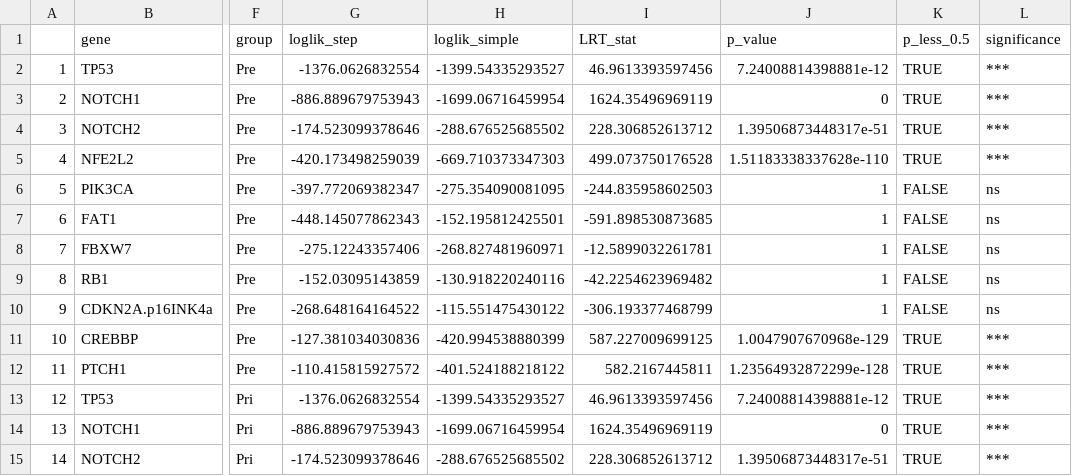
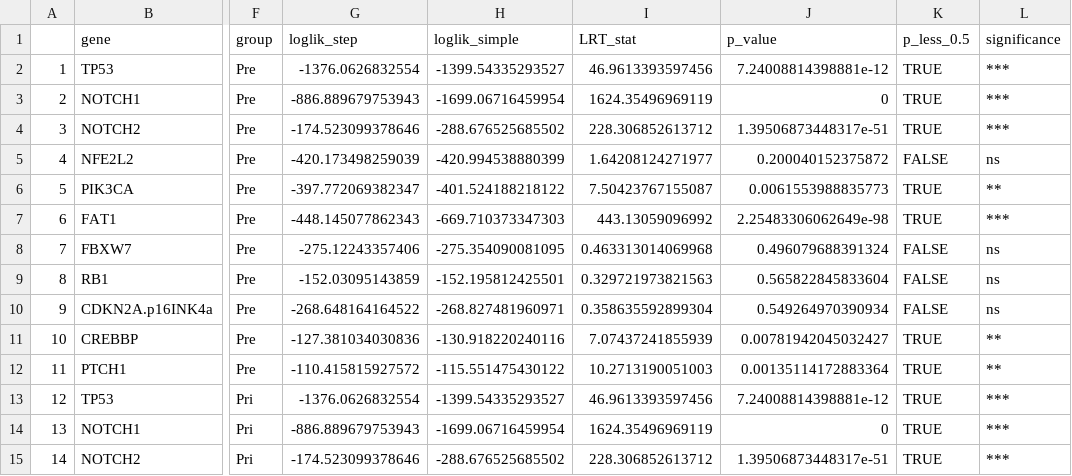
Before and after one commit to kglasmacher/cheek-commentary-CESanalysis, a CSV file: data/eso_CIs.csv, drawn as a sheet; only a part is shown, gaps mark what is left out; the diff covers the shown part only; the diff names each change by its address in the sheet, - before the commit and + after, or states it on an @@ line.

Commit message:
Fix ESCC LRT gene-mismatch bug and fig3 grey-arrow rendering
01_build_escc_cesa.R: loglik_simple was pulled positionally from the
simple_model results table (TSG genes, then oncogenes) and zipped against
`genes` in a different order, silently misassigning log-likelihoods for
8 of 11 genes and producing nonsensical negative LRT stats for
PIK3CA/FAT1/FBXW7/RB1/CDKN2A. Now joined by gene name (parsed from
variant_name), matching the convention used elsewhere in this script.

Also works around an upstream MutationalPatterns bug hit while rebuilding:
fit_to_signatures_strict()'s backwards-elimination path can leave NULL
entries in a pre-allocated list, and its own NULL-filter crashes because
S4Vectors::isEmpty has no method for plain NULL. Registered one; it's a
no-op everywhere else and only affects a discarded diagnostic plot object
inside that function, not the returned signature weights.

Rebuilt data/eso_CIs.csv against the restricted ESCC CESA input to confirm
the fix: selection intensities, CIs, and loglik_step are byte-identical to
before (fully reproducible pipeline), and no LRT stat is negative anymore.

03_escc_figure.R: the grey "selected at both stages" arrows were drawn
single-headed (ends = "last"), contradicting both their own comment and the
legend panel below, which already used ends = "both". Fixed to match.

```diff
--- a/data/eso_CIs.csv
+++ b/data/eso_CIs.csv
-H5 (loglik_simple): -669.710373347303
+H5 (loglik_simple): -420.994538880399
-I5 (LRT_stat): 499.073750176528
+I5 (LRT_stat): 1.64208124271977
-J5 (p_value): 1.51183338337628e-110
+J5 (p_value): 0.200040152375872
-K5 (p_less_0.5): TRUE
+K5 (p_less_0.5): FALSE
-L5 (significance): ***
+L5 (significance): ns
-H6 (loglik_simple): -275.354090081095
+H6 (loglik_simple): -401.524188218122
-I6 (LRT_stat): -244.835958602503
+I6 (LRT_stat): 7.50423767155087
-J6 (p_value): 1
+J6 (p_value): 0.0061553988835773
-K6:K7 (p_less_0.5): FALSE
+K6:K7 (p_less_0.5): TRUE
-L6 (significance): ns
+L6 (significance): **
-H7 (loglik_simple): -152.195812425501
+H7 (loglik_simple): -669.710373347303
-I7 (LRT_stat): -591.898530873685
+I7 (LRT_stat): 443.13059096992
-J7 (p_value): 1
+J7 (p_value): 2.25483306062649e-98
-L7 (significance): ns
+L7 (significance): ***
-H8 (loglik_simple): -268.827481960971
+H8 (loglik_simple): -275.354090081095
-I8 (LRT_stat): -12.5899032261781
+I8 (LRT_stat): 0.463313014069968
-J8 (p_value): 1
+J8 (p_value): 0.496079688391324
-H9 (loglik_simple): -130.918220240116
+H9 (loglik_simple): -152.195812425501
-I9 (LRT_stat): -42.2254623969482
+I9 (LRT_stat): 0.329721973821563
-J9 (p_value): 1
+J9 (p_value): 0.565822845833604
-H10 (loglik_simple): -115.551475430122
+H10 (loglik_simple): -268.827481960971
-I10 (LRT_stat): -306.193377468799
+I10 (LRT_stat): 0.358635592899304
-J10 (p_value): 1
+J10 (p_value): 0.549264970390934
-H11 (loglik_simple): -420.994538880399
+H11 (loglik_simple): -130.918220240116
-I11 (LRT_stat): 587.227009699125
+I11 (LRT_stat): 7.07437241855939
-J11 (p_value): 1.0047907670968e-129
+J11 (p_value): 0.00781942045032427
-L11:L12 (significance): ***
+L11:L12 (significance): **
-H12 (loglik_simple): -401.524188218122
+H12 (loglik_simple): -115.551475430122
-I12 (LRT_stat): 582.2167445811
+I12 (LRT_stat): 10.2713190051003
-J12 (p_value): 1.23564932872299e-128
+J12 (p_value): 0.00135114172883364
```
Also changed, not shown: 32 edited cells elsewhere in this file, 2 other files.
